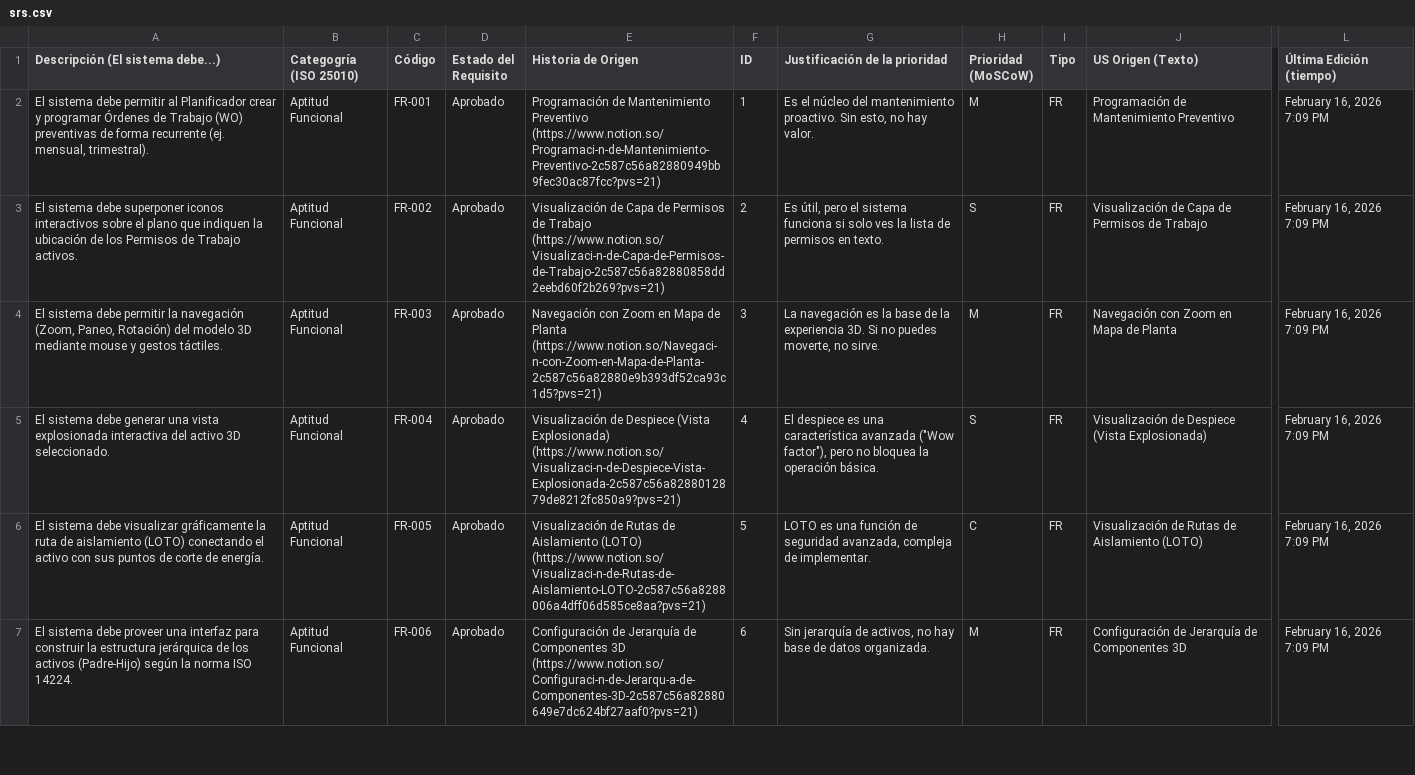
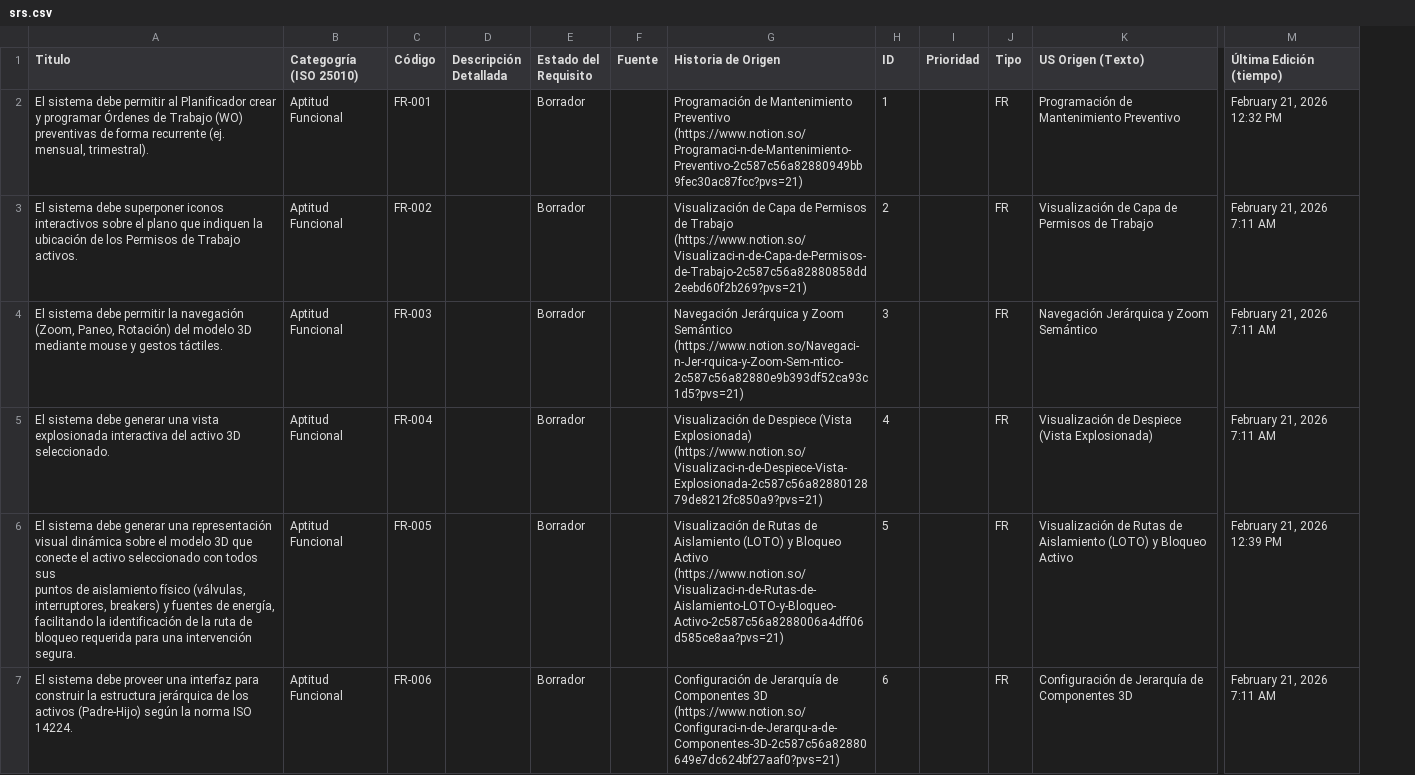
Before and after one commit to Novav20/adso-dteam-docs, a CSV file: assets/docs/databases/srs.csv, drawn as a sheet; only a part is shown, gaps mark what is left out; removed rows and columns are numbered as before the commit, all else as after; ↵ is a line break in a cell; the diff covers the shown part only; the diff names each change by its address in the sheet, - before the commit and + after, or states it on an @@ line.

Commit message:
Docs (database): Actualización de backup de Requisitos

```diff
--- a/assets/docs/databases/srs.csv
+++ b/assets/docs/databases/srs.csv
+column D (Descripción Detallada), empty
+column F (Fuente), empty
-column G (Justificación de la prioridad), rows 2-7: Es el núcleo del mantenimiento proactivo. Sin esto, no hay valor. | Es útil, pero el sistema funciona si solo ves la lista de permisos en texto. | La navegación es la base de la experiencia 3D. Si no puedes moverte, no sirve. | El despiece es una característica avanzada ("Wow factor"), pero no bloquea la operación básica. | LOTO es una función de seguridad avanzada, compleja de implementar. | Sin jerarquía de activos, no hay base de datos organizada.
-column H (Prioridad (MoSCoW)), rows 2-7: M | S | M | S | C | M
+column I (Prioridad), empty
-A1: Descripción (El sistema debe...)
+A1: Titulo
-E2:E7 (Estado del Requisito): Aprobado
+E2:E7 (Estado del Requisito): Borrador
-M2 (Última Edición (tiempo)): February 16, 2026 7:09 PM
+M2 (Última Edición (tiempo)): February 21, 2026 12:32 PM
-M3:M5 (Última Edición (tiempo)): February 16, 2026 7:09 PM
+M3:M5 (Última Edición (tiempo)): February 21, 2026 7:11 AM
-G4 (Historia de Origen): Navegación con Zoom en Mapa de Planta (https://www.notion.so/Navegaci-n-con-Zoom-en-Mapa-de-Planta-2c587c56a82880e9b393df52ca93c1d5?pvs=21)
+G4 (Historia de Origen): Navegación Jerárquica y Zoom Semántico (https://www.notion.so/Navegaci-n-Jer-rquica-y-Zoom-Sem-ntico-2c587c56a82880e9b393df52ca93c1d5?pvs=21)
-K4 (US Origen (Texto)): Navegación con Zoom en Mapa de Planta
+K4 (US Origen (Texto)): Navegación Jerárquica y Zoom Semántico
-A6 (Titulo): …sistema debe visualizar gráficamente la ruta de aislamiento (LOTO) conectando el activo con sus puntos de corte de energía.
+A6 (Titulo): …sistema debe generar una representación visual dinámica sobre el modelo 3D que conecte el activo seleccionado con todos sus ↵ puntos de aislamiento físico (válvulas, interruptores, breakers) y fuentes de energía, facilitando la identificación de la ruta de ↵ bloqueo requerida para una intervención segura.
-G6 (Historia de Origen): …Aislamiento (LOTO) (https://www.notion.so/Visualizaci-n-de-Rutas-de-Aislamiento-LOTO-2c587c56a8288006a4dff06d585ce8aa?pvs=21)
+G6 (Historia de Origen): …Aislamiento (LOTO) y Bloqueo Activo (https://www.notion.so/Visualizaci-n-de-Rutas-de-Aislamiento-LOTO-y-Bloqueo-Activo-2c587c56a8288006a4dff06d585ce8aa?pvs=21)
-K6 (US Origen (Texto)): …Aislamiento (LOTO)
+K6 (US Origen (Texto)): …Aislamiento (LOTO) y Bloqueo Activo
-M6 (Última Edición (tiempo)): February 16, 2026 7:09 PM
+M6 (Última Edición (tiempo)): February 21, 2026 12:39 PM
-M7 (Última Edición (tiempo)): February 16, 2026 7:09 PM
+M7 (Última Edición (tiempo)): February 21, 2026 7:11 AM
```
Also changed, not shown: 1 removed row and 126 edited cells elsewhere in this file.
